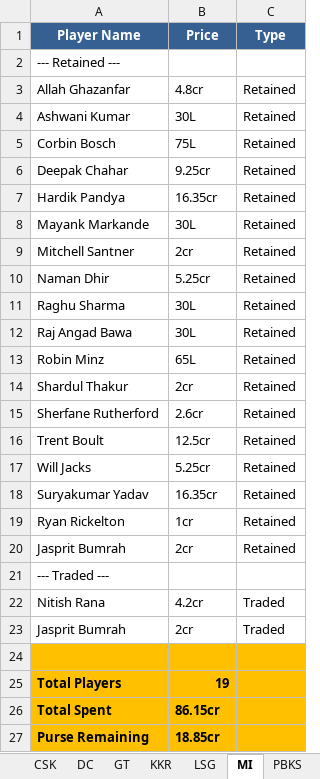
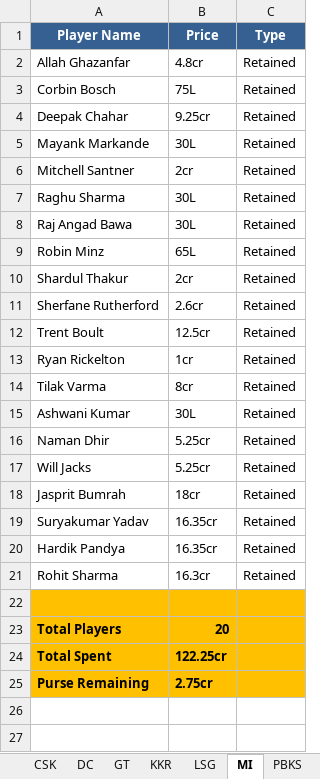
Before and after one commit to SubratDash67/iplauctionbot, an Excel workbook: auction_data.xlsx, sheet MI, drawn as a sheet; values as stored, in another font and other column widths than the file's, no borders; removed rows and columns are numbered as before the commit, all else as after; the diff names each change by its address in the sheet, - before the commit and + after, or states it on an @@ line.

```diff
--- a/auction_data.xlsx (sheet MI)
+++ b/auction_data.xlsx (sheet MI)
-row 2: --- Retained ---
@@ row 19 moved to row 13: Ryan Rickelton @@
+row 14: Tilak Varma | 8cr | Retained
@@ row 4 moved to row 15: Ashwani Kumar @@
@@ row 10 moved to row 16: Naman Dhir @@
+row 18: Jasprit Bumrah | 18cr | Retained
-row 20: Jasprit Bumrah | 2cr | Retained
-row 21: --- Traded ---
-row 22: Nitish Rana | 4.2cr | Traded
-row 23: Jasprit Bumrah | 2cr | Traded
@@ row 7 moved to row 20: Hardik Pandya @@
+row 21: Rohit Sharma | 16.3cr | Retained
-B23 (Price): 19
+B23 (Price): 20
-B24 (Price): 86.15cr
+B24 (Price): 122.25cr
-B25 (Price): 18.85cr
+B25 (Price): 2.75cr
```
Also changed, not shown: sheet Trade History, sheet Team Summary, sheet CSK, sheet KKR, sheet RCB, sheet DC, 7 more sheets, 6 other files.
